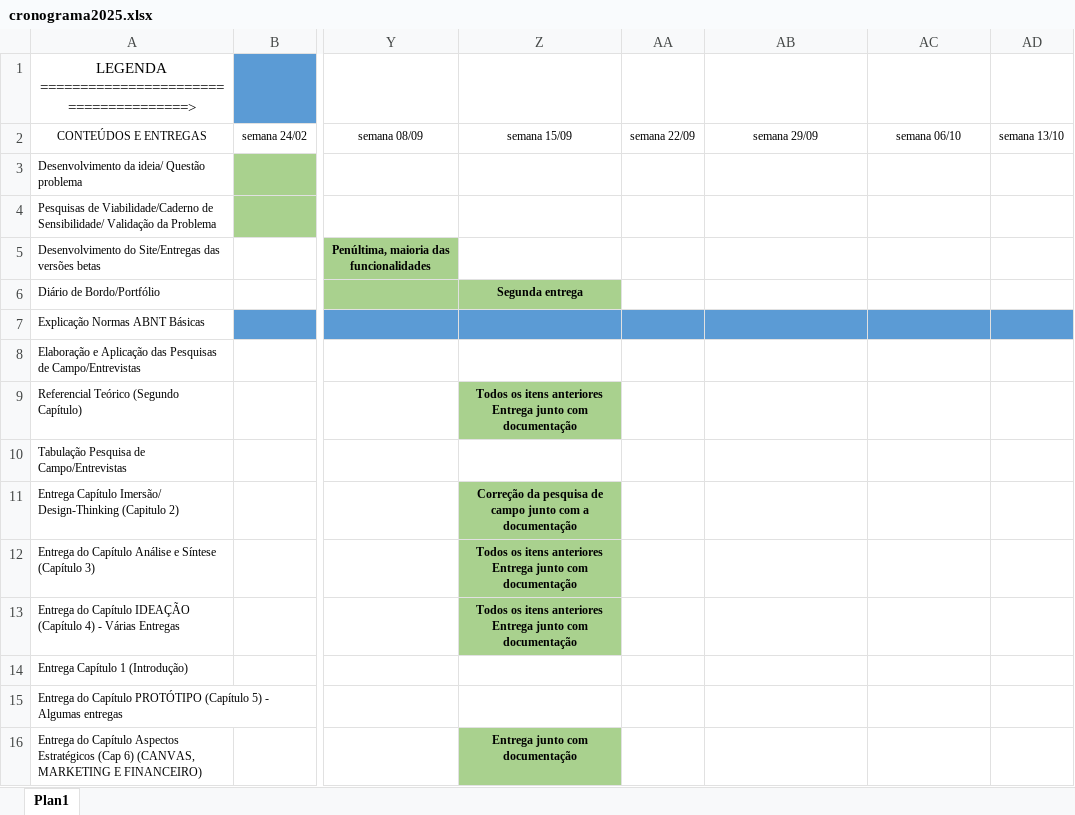
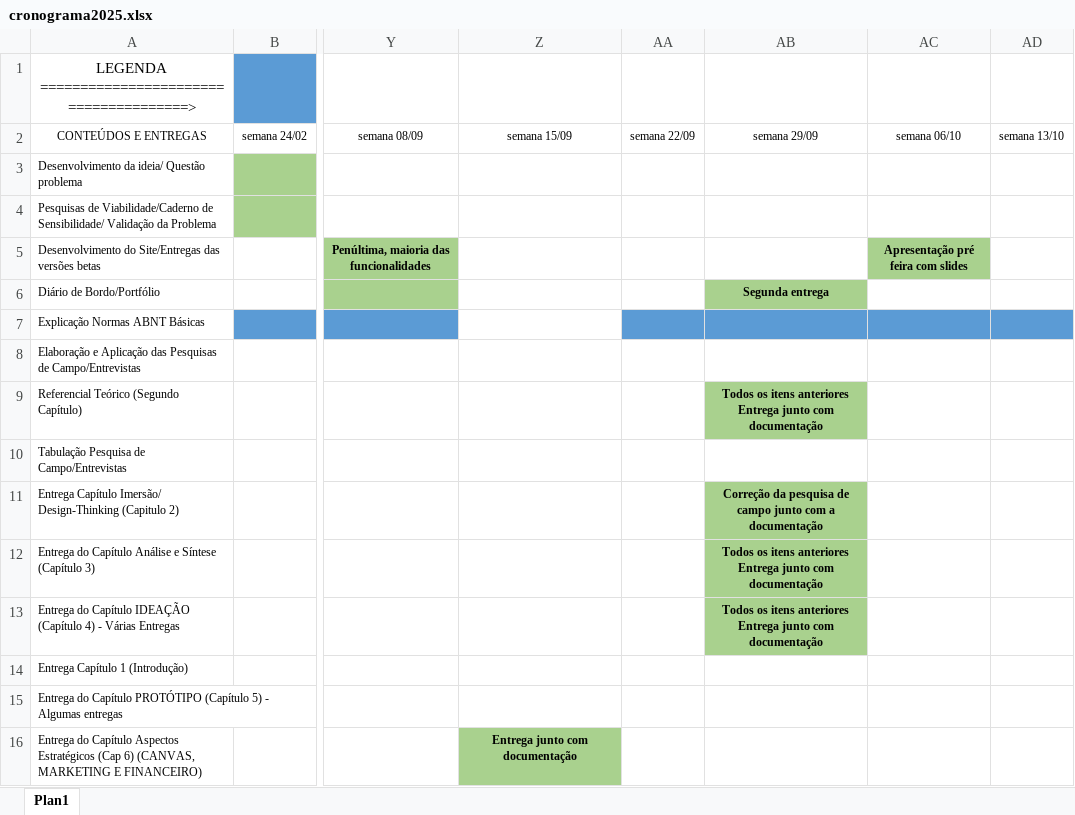
Before and after one commit to cintiapinho/ProjetoTcc_2026_3C, an Excel workbook: planejamento/cronograma2025.xlsx, sheet Plan1, drawn as a sheet; only a part is shown, gaps mark what is left out; values as stored, in another font and other column widths than the file's, no borders; the diff names each change by its address in the sheet, - before the commit and + after, or states it on an @@ line.

Commit message:
Add files via upload

```diff
--- a/planejamento/cronograma2025.xlsx (sheet Plan1)
+++ b/planejamento/cronograma2025.xlsx (sheet Plan1)
-AC5: (empty)
+AC5: Apresentação pré feira com slides
-AC5 fill: none
+AC5 fill: #A9D18E
-Z6: Segunda entrega
+Z6: (empty)
-Z6 fill: #A9D18E
+Z6 fill: none
-AB6: (empty)
+AB6: Segunda entrega
-AB6 fill: none
+AB6 fill: #A9D18E
-Z7 fill: #5B9BD5
+Z7 fill: none
-Z9: Todos os itens anteriores Entrega junto com documentação
+Z9: (empty)
-Z9 fill: #A9D18E
+Z9 fill: none
-AB9: (empty)
+AB9: Todos os itens anteriores Entrega junto com documentação
-AB9 fill: none
+AB9 fill: #A9D18E
-Z11: Correção da pesquisa de campo junto com a documentação
+Z11: (empty)
-Z11:Z13 fill: #A9D18E
+Z11:Z13 fill: none
-AB11: (empty)
+AB11: Correção da pesquisa de campo junto com a documentação
-AB11:AB13 fill: none
+AB11:AB13 fill: #A9D18E
-Z12:Z13: Todos os itens anteriores Entrega junto com documentação
+Z12:Z13: (empty)
-AB12:AB13: (empty)
+AB12:AB13: Todos os itens anteriores Entrega junto com documentação
```
